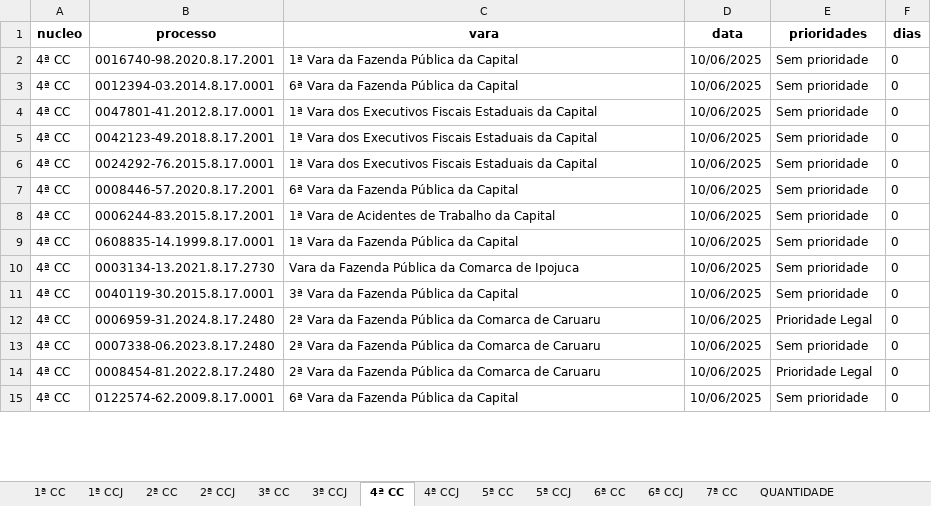
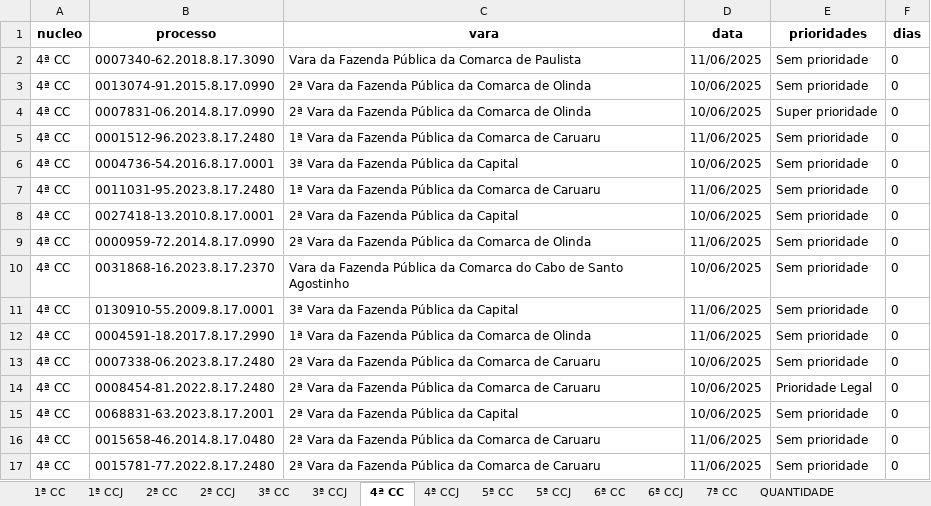
Before and after one commit to Fasri/analise_de, an Excel workbook: final_tempo_real.xlsx, sheet 4ª CC, drawn as a sheet; only a part is shown; values as stored, in another font and other column widths than the file's, no borders; removed rows and columns are numbered as before the commit, all else as after; the diff covers the shown part only; the diff names each change by its address in the sheet, - before the commit and + after, or states it on an @@ line.

```diff
--- a/final_tempo_real.xlsx (sheet 4ª CC)
+++ b/final_tempo_real.xlsx (sheet 4ª CC)
-B2 (processo): 0016740-98.2020.8.17.2001
+B2 (processo): 0007340-62.2018.8.17.3090
-C2 (vara): 1ª Vara da Fazenda Pública da Capital
+C2 (vara): Vara da Fazenda Pública da Comarca de Paulista
-D2 (data): 10/06/2025
+D2 (data): 11/06/2025
-B3 (processo): 0012394-03.2014.8.17.0001
+B3 (processo): 0013074-91.2015.8.17.0990
-C3 (vara): 6ª Vara da Fazenda Pública da Capital
+C3 (vara): 2ª Vara da Fazenda Pública da Comarca de Olinda
-B4 (processo): 0047801-41.2012.8.17.0001
+B4 (processo): 0007831-06.2014.8.17.0990
-C4 (vara): 1ª Vara dos Executivos Fiscais Estaduais da Capital
+C4 (vara): 2ª Vara da Fazenda Pública da Comarca de Olinda
-E4 (prioridades): Sem prioridade
+E4 (prioridades): Super prioridade
-B5 (processo): 0042123-49.2018.8.17.2001
+B5 (processo): 0001512-96.2023.8.17.2480
-C5 (vara): 1ª Vara dos Executivos Fiscais Estaduais da Capital
+C5 (vara): 1ª Vara da Fazenda Pública da Comarca de Caruaru
-D5 (data): 10/06/2025
+D5 (data): 11/06/2025
-row 6: 4ª CC | 0024292-76.2015.8.17.0001 | 1ª Vara dos Executivos Fiscais Estaduais da Capital | 10/06/2025 | Sem prioridade | 0
-B6 (processo): 0008446-57.2020.8.17.2001
+B6 (processo): 0004736-54.2016.8.17.0001
-C6 (vara): 6ª Vara da Fazenda Pública da Capital
+C6 (vara): 3ª Vara da Fazenda Pública da Capital
-B7 (processo): 0006244-83.2015.8.17.2001
+B7 (processo): 0011031-95.2023.8.17.2480
-C7 (vara): 1ª Vara de Acidentes de Trabalho da Capital
+C7 (vara): 1ª Vara da Fazenda Pública da Comarca de Caruaru
-D7 (data): 10/06/2025
+D7 (data): 11/06/2025
-B8 (processo): 0608835-14.1999.8.17.0001
+B8 (processo): 0027418-13.2010.8.17.0001
-C8 (vara): 1ª Vara da Fazenda Pública da Capital
+C8 (vara): 2ª Vara da Fazenda Pública da Capital
+row 9: 4ª CC | 0000959-72.2014.8.17.0990 | 2ª Vara da Fazenda Pública da Comarca de Olinda | 11/06/2025 | Sem prioridade | 0
-B10 (processo): 0003134-13.2021.8.17.2730
+B10 (processo): 0031868-16.2023.8.17.2370
-C10 (vara): …da Comarca de Ipojuca
+C10 (vara): …da Comarca do Cabo de Santo Agostinho
-B11 (processo): 0040119-30.2015.8.17.0001
+B11 (processo): 0130910-55.2009.8.17.0001
-D11:D12 (data): 10/06/2025
+D11:D12 (data): 11/06/2025
-B12 (processo): 0006959-31.2024.8.17.2480
+B12 (processo): 0004591-18.2017.8.17.2990
-C12 (vara): 2ª Vara da Fazenda Pública da Comarca de Caruaru
+C12 (vara): 1ª Vara da Fazenda Pública da Comarca de Olinda
-E12 (prioridades): Prioridade Legal
+E12 (prioridades): Sem prioridade
-B15 (processo): 0122574-62.2009.8.17.0001
+B15 (processo): 0068831-63.2023.8.17.2001
-C15 (vara): 6ª Vara da Fazenda Pública da Capital
+C15 (vara): 2ª Vara da Fazenda Pública da Capital
+row 16: 4ª CC | 0015658-46.2014.8.17.0480 | 2ª Vara da Fazenda Pública da Comarca de Caruaru | 11/06/2025 | Sem prioridade | 0
+row 17: 4ª CC | 0015781-77.2022.8.17.2480 | 2ª Vara da Fazenda Pública da Comarca de Caruaru | 11/06/2025 | Sem prioridade | 0
```
Also changed, not shown: 117 added rows, 112 removed rows, 81 moved rows and 281 edited cells elsewhere in this sheet, sheet 1ª CC, sheet CONSOLIDADO, sheet 7ª CC, sheet 6ª CC, sheet 2ª CC, sheet 5ª CC, 8 more sheets, alerta_processos.xlsx, quantidade_processos.xlsx, 2 other files.
